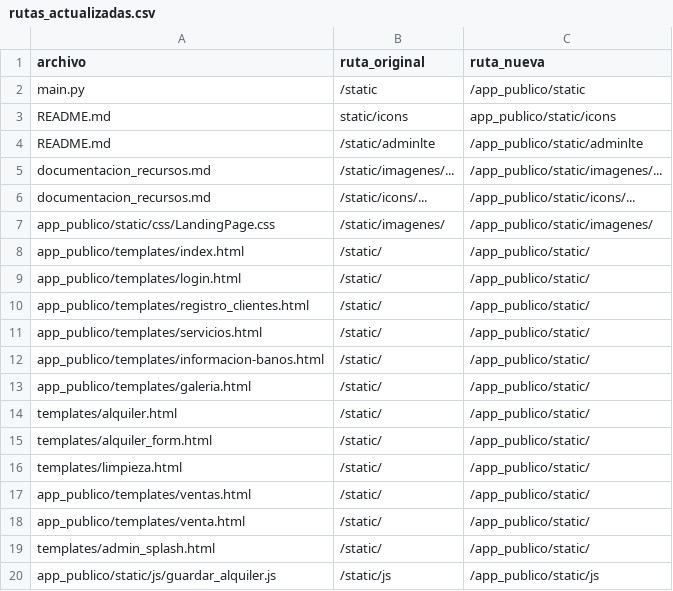
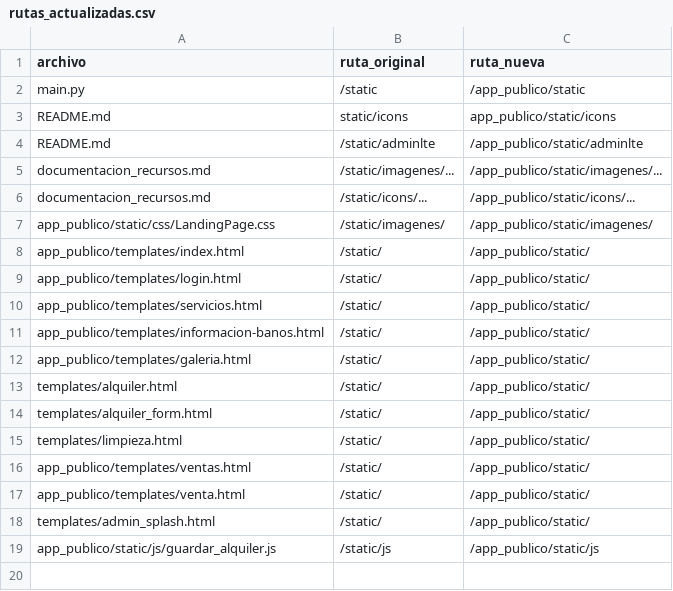
Before and after one commit to medsysbot/portatiles-mercedes-app, a CSV file: rutas_actualizadas.csv, drawn as a sheet.

Commit message:
refactor: unificacion login registro

```diff
--- a/rutas_actualizadas.csv
+++ b/rutas_actualizadas.csv
@@ -9,3 +9,2 @@ app_publico/templates/index.html,/static/,/app_publico/static/
 app_publico/templates/login.html,/static/,/app_publico/static/
-app_publico/templates/registro_clientes.html,/static/,/app_publico/static/
 app_publico/templates/servicios.html,/static/,/app_publico/static/
```
Also changed, not shown: 10 other files.
